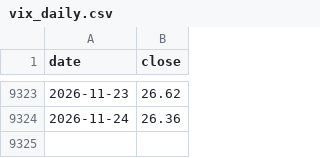
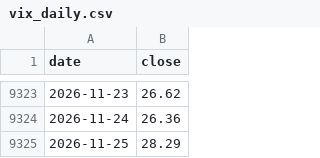
Before and after one commit to 1278943518/ndx-bubble-daily, a CSV file: bubble_data/vix_daily.csv, drawn as a sheet; only a part is shown, gaps mark what is left out; the diff names each change by its address in the sheet, - before the commit and + after, or states it on an @@ line.

```diff
--- a/bubble_data/vix_daily.csv
+++ b/bubble_data/vix_daily.csv
+row 9325: 2026-11-25 | 28.29
```
Also changed, not shown: bubble_data/arkk_week.csv, bubble_data/inx_week.csv, 11 other files.
